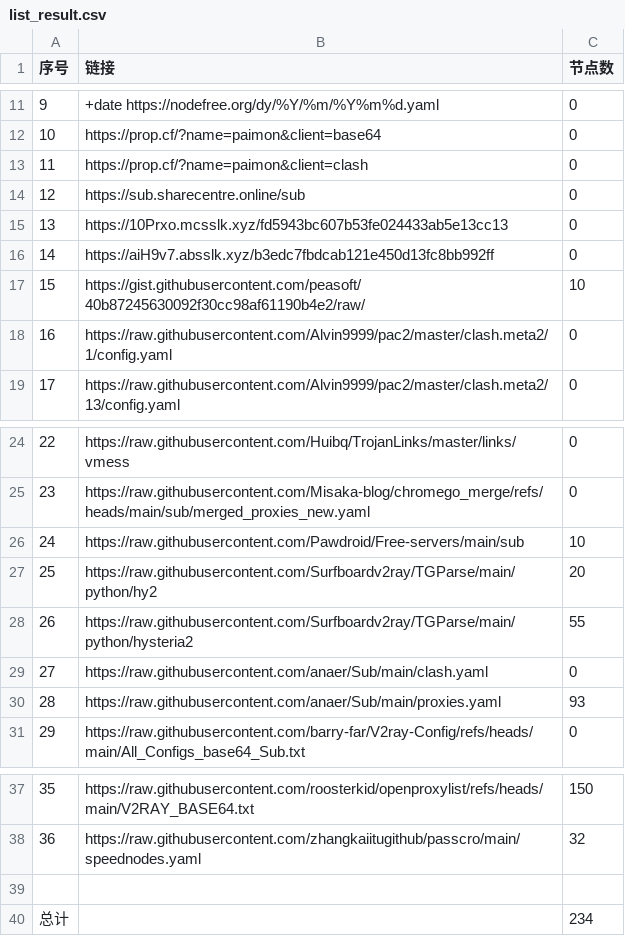
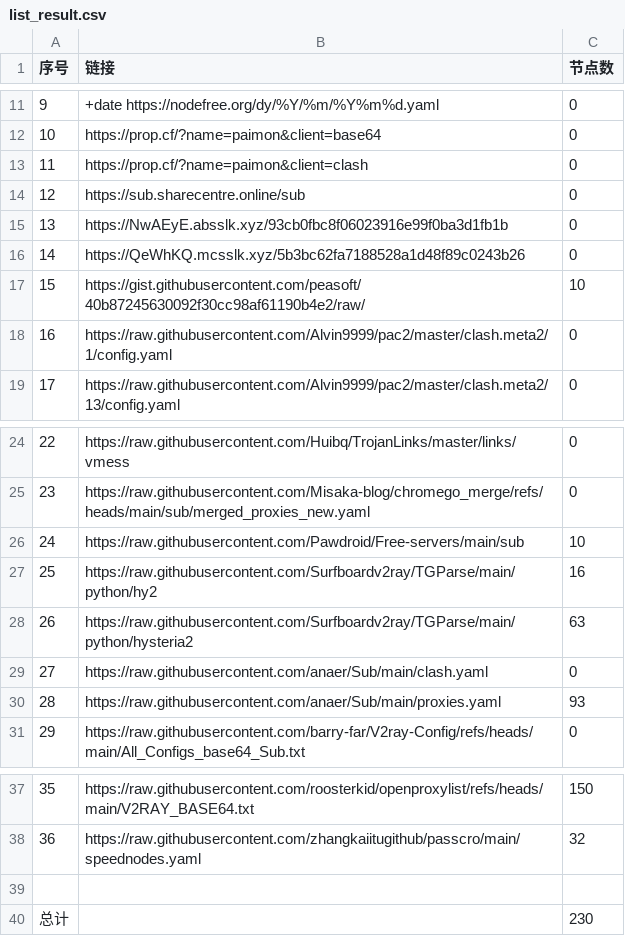
Before and after one commit to uutwo/NoMoreWalls, a CSV file: list_result.csv, drawn as a sheet; only a part is shown, gaps mark what is left out.

```diff
--- a/list_result.csv
+++ b/list_result.csv
@@ -14,4 +14,4 @@
 12, https://sub.sharecentre.online/sub,0
-13,https://10Prxo.mcsslk.xyz/fd5943bc607b53fe024433ab5e13cc13,0
-14,https://aiH9v7.absslk.xyz/b3edc7fbdcab121e450d13fc8bb992ff,0
+13,https://NwAEyE.absslk.xyz/93cb0fbc8f06023916e99f0ba3d1fb1b,0
+14,https://QeWhKQ.mcsslk.xyz/5b3bc62fa7188528a1d48f89c0243b26,0
 15,https://gist.githubusercontent.com/peasoft/40b87245630092f30cc98af61190b4e2/raw/,10
@@ -26,4 +26,4 @@
 24,https://raw.githubusercontent.com/Pawdroid/Free-servers/main/sub,10
-25,https://raw.githubusercontent.com/Surfboardv2ray/TGParse/main/python/hy2,20
-26,https://raw.githubusercontent.com/Surfboardv2ray/TGParse/main/python/hysteria2,55
+25,https://raw.githubusercontent.com/Surfboardv2ray/TGParse/main/python/hy2,16
+26,https://raw.githubusercontent.com/Surfboardv2ray/TGParse/main/python/hysteria2,63
 27,https://raw.githubusercontent.com/anaer/Sub/main/clash.yaml,0
@@ -39,2 +39,2 @@
 
-总计,,234
+总计,,230
```
Also changed, not shown: 26 other files.
